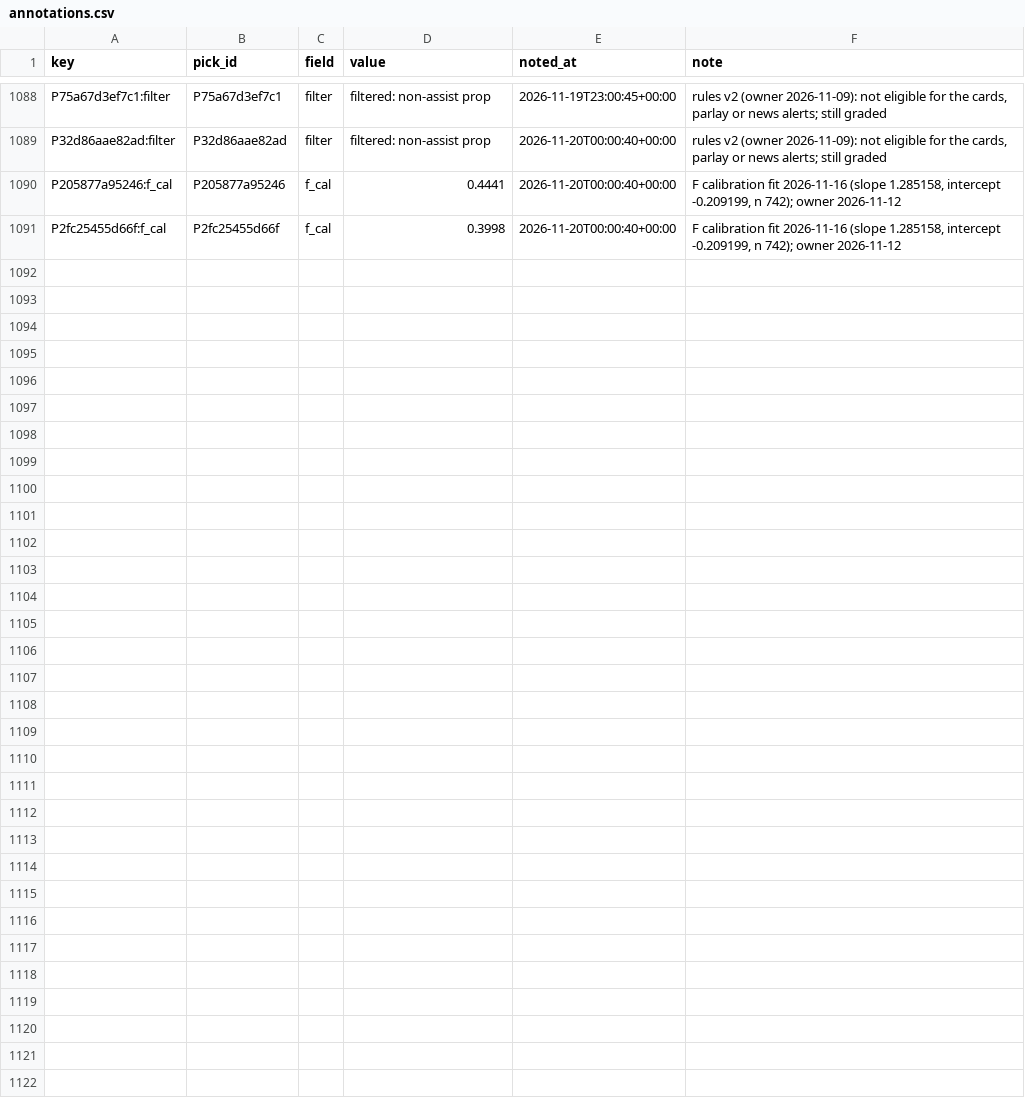
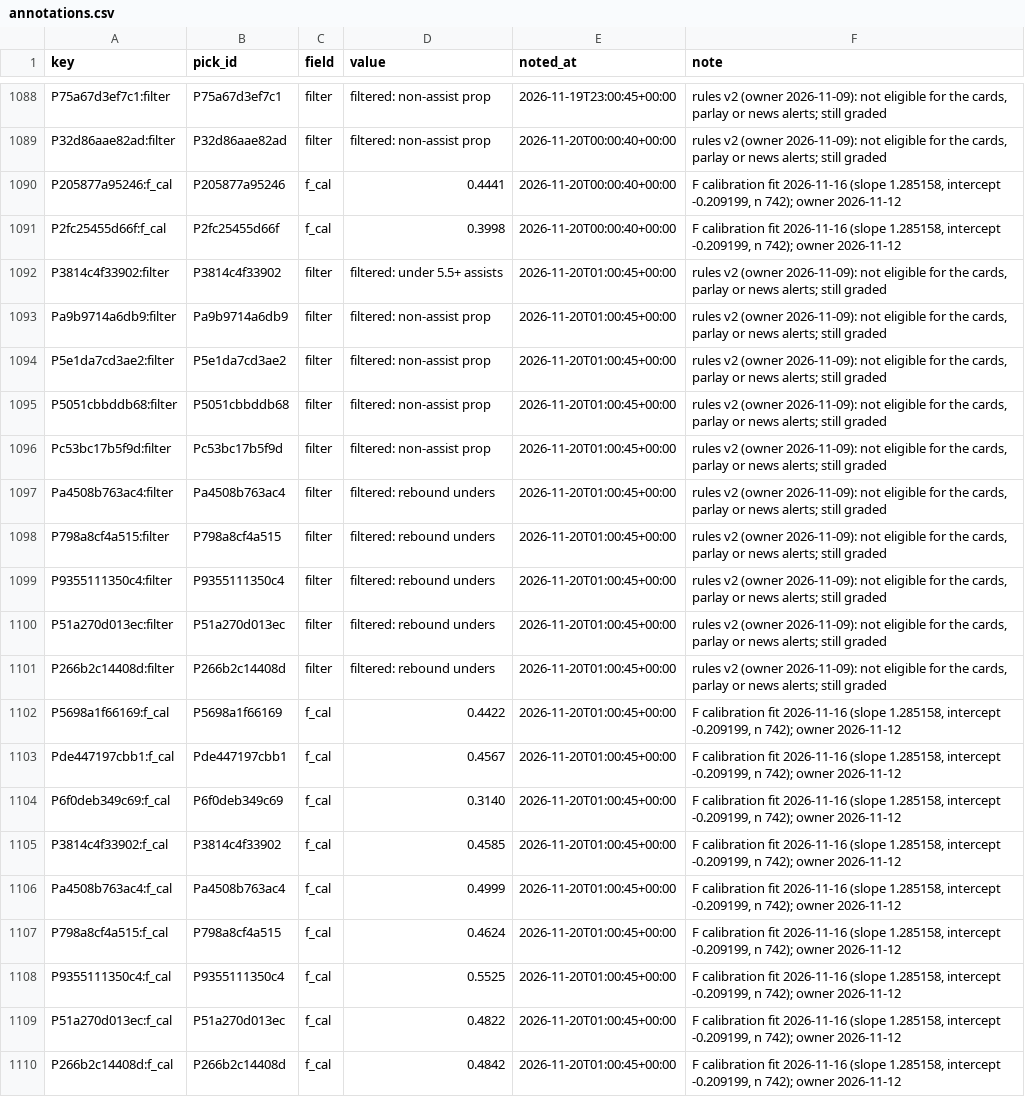
Before and after one commit to PirateKingInc/test-m11, a CSV file: ledger/annotations.csv, drawn as a sheet; only a part is shown, gaps mark what is left out; the diff names each change by its address in the sheet, - before the commit and + after, or states it on an @@ line.

```diff
--- a/ledger/annotations.csv
+++ b/ledger/annotations.csv
+row 1092: P3814c4f33902:filter | P3814c4f33902 | filter | filtered: under 5.5+ assists | 2026-11-20T01:00:45+00:00 | rules v2 (owner 2026-11-09): not eligible for the cards, parlay or news alerts; still graded
+row 1093: Pa9b9714a6db9:filter | Pa9b9714a6db9 | filter | filtered: non-assist prop | 2026-11-20T01:00:45+00:00 | rules v2 (owner 2026-11-09): not eligible for the cards, parlay or news alerts; still graded
+row 1094: P5e1da7cd3ae2:filter | P5e1da7cd3ae2 | filter | filtered: non-assist prop | 2026-11-20T01:00:45+00:00 | rules v2 (owner 2026-11-09): not eligible for the cards, parlay or news alerts; still graded
+row 1095: P5051cbbddb68:filter | P5051cbbddb68 | filter | filtered: non-assist prop | 2026-11-20T01:00:45+00:00 | rules v2 (owner 2026-11-09): not eligible for the cards, parlay or news alerts; still graded
+row 1096: Pc53bc17b5f9d:filter | Pc53bc17b5f9d | filter | filtered: non-assist prop | 2026-11-20T01:00:45+00:00 | rules v2 (owner 2026-11-09): not eligible for the cards, parlay or news alerts; still graded
+row 1097: Pa4508b763ac4:filter | Pa4508b763ac4 | filter | filtered: rebound unders | 2026-11-20T01:00:45+00:00 | rules v2 (owner 2026-11-09): not eligible for the cards, parlay or news alerts; still graded
+row 1098: P798a8cf4a515:filter | P798a8cf4a515 | filter | filtered: rebound unders | 2026-11-20T01:00:45+00:00 | rules v2 (owner 2026-11-09): not eligible for the cards, parlay or news alerts; still graded
+row 1099: P9355111350c4:filter | P9355111350c4 | filter | filtered: rebound unders | 2026-11-20T01:00:45+00:00 | rules v2 (owner 2026-11-09): not eligible for the cards, parlay or news alerts; still graded
+row 1100: P51a270d013ec:filter | P51a270d013ec | filter | filtered: rebound unders | 2026-11-20T01:00:45+00:00 | rules v2 (owner 2026-11-09): not eligible for the cards, parlay or news alerts; still graded
+row 1101: P266b2c14408d:filter | P266b2c14408d | filter | filtered: rebound unders | 2026-11-20T01:00:45+00:00 | rules v2 (owner 2026-11-09): not eligible for the cards, parlay or news alerts; still graded
+row 1102: P5698a1f66169:f_cal | P5698a1f66169 | f_cal | 0.4422 | 2026-11-20T01:00:45+00:00 | F calibration fit 2026-11-16 (slope 1.285158, intercept -0.209199, n 742); owner 2026-11-12
+row 1103: Pde447197cbb1:f_cal | Pde447197cbb1 | f_cal | 0.4567 | 2026-11-20T01:00:45+00:00 | F calibration fit 2026-11-16 (slope 1.285158, intercept -0.209199, n 742); owner 2026-11-12
+row 1104: P6f0deb349c69:f_cal | P6f0deb349c69 | f_cal | 0.3140 | 2026-11-20T01:00:45+00:00 | F calibration fit 2026-11-16 (slope 1.285158, intercept -0.209199, n 742); owner 2026-11-12
+row 1105: P3814c4f33902:f_cal | P3814c4f33902 | f_cal | 0.4585 | 2026-11-20T01:00:45+00:00 | F calibration fit 2026-11-16 (slope 1.285158, intercept -0.209199, n 742); owner 2026-11-12
+row 1106: Pa4508b763ac4:f_cal | Pa4508b763ac4 | f_cal | 0.4999 | 2026-11-20T01:00:45+00:00 | F calibration fit 2026-11-16 (slope 1.285158, intercept -0.209199, n 742); owner 2026-11-12
+row 1107: P798a8cf4a515:f_cal | P798a8cf4a515 | f_cal | 0.4624 | 2026-11-20T01:00:45+00:00 | F calibration fit 2026-11-16 (slope 1.285158, intercept -0.209199, n 742); owner 2026-11-12
+row 1108: P9355111350c4:f_cal | P9355111350c4 | f_cal | 0.5525 | 2026-11-20T01:00:45+00:00 | F calibration fit 2026-11-16 (slope 1.285158, intercept -0.209199, n 742); owner 2026-11-12
+row 1109: P51a270d013ec:f_cal | P51a270d013ec | f_cal | 0.4822 | 2026-11-20T01:00:45+00:00 | F calibration fit 2026-11-16 (slope 1.285158, intercept -0.209199, n 742); owner 2026-11-12
+row 1110: P266b2c14408d:f_cal | P266b2c14408d | f_cal | 0.4842 | 2026-11-20T01:00:45+00:00 | F calibration fit 2026-11-16 (slope 1.285158, intercept -0.209199, n 742); owner 2026-11-12
```
Also changed, not shown: ledger/labels.csv, ledger/picks.csv, 1 other file.
